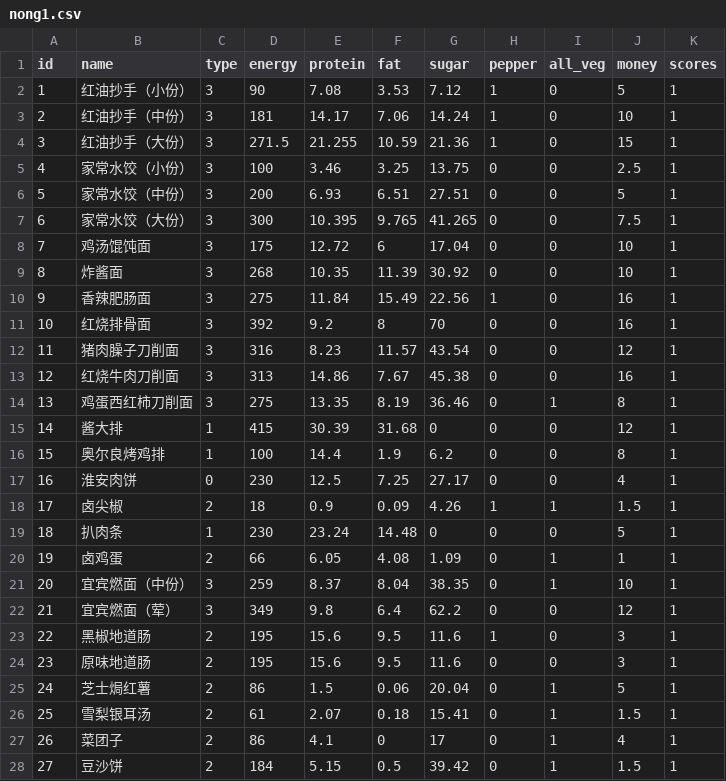
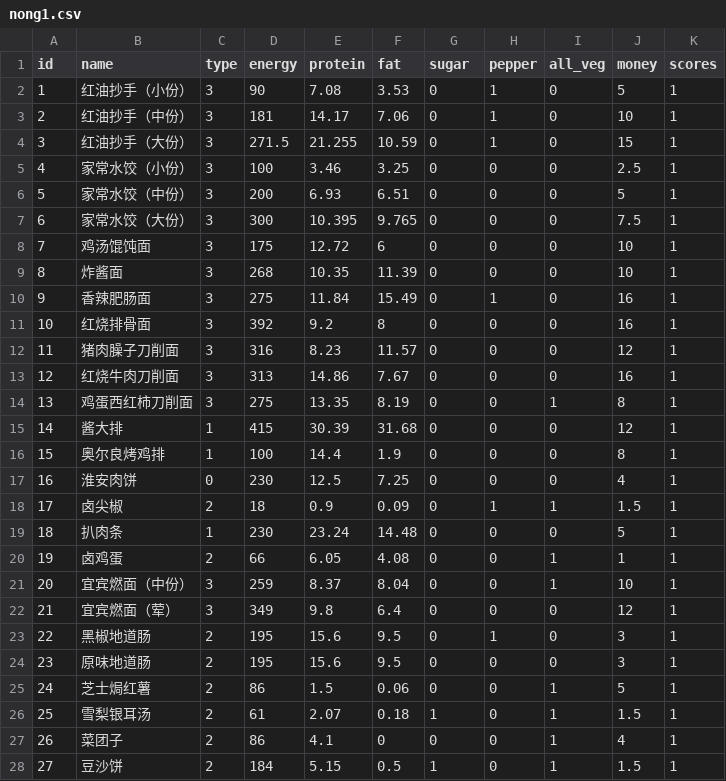
Before and after one commit to yyttt6/PKUHealthier, a CSV file: PKUHealthier/data/nong1.csv, drawn as a sheet; only a part is shown; the diff covers the shown part only.

```diff
--- a/PKUHealthier/data/nong1.csv
+++ b/PKUHealthier/data/nong1.csv
@@ -1,28 +1,28 @@
 id,name,type,energy,protein,fat,sugar,pepper,all_veg,money,scores
-1,红油抄手（小份）,3,90,7.08,3.53,7.12,1,0,5,1
-2,红油抄手（中份）,3,181,14.17,7.06,14.24,1,0,10,1
-3,红油抄手（大份）,3,271.5,21.255,10.59,21.36,1,0,15,1
-4,家常水饺（小份）,3,100,3.46,3.25,13.75,0,0,2.5,1
-5,家常水饺（中份）,3,200,6.93,6.51,27.51,0,0,5,1
-6,家常水饺（大份）,3,300,10.395,9.765,41.265,0,0,7.5,1
-7,鸡汤馄饨面,3,175,12.72,6,17.04,0,0,10,1
-8,炸酱面,3,268,10.35,11.39,30.92,0,0,10,1
-9,香辣肥肠面,3,275,11.84,15.49,22.56,1,0,16,1
-10,红烧排骨面,3,392,9.2,8,70,0,0,16,1
-11,猪肉臊子刀削面,3,316,8.23,11.57,43.54,0,0,12,1
-12,红烧牛肉刀削面,3,313,14.86,7.67,45.38,0,0,16,1
-13,鸡蛋西红柿刀削面,3,275,13.35,8.19,36.46,0,1,8,1
+1,红油抄手（小份）,3,90,7.08,3.53,0,1,0,5,1
+2,红油抄手（中份）,3,181,14.17,7.06,0,1,0,10,1
+3,红油抄手（大份）,3,271.5,21.255,10.59,0,1,0,15,1
+4,家常水饺（小份）,3,100,3.46,3.25,0,0,0,2.5,1
+5,家常水饺（中份）,3,200,6.93,6.51,0,0,0,5,1
+6,家常水饺（大份）,3,300,10.395,9.765,0,0,0,7.5,1
+7,鸡汤馄饨面,3,175,12.72,6,0,0,0,10,1
+8,炸酱面,3,268,10.35,11.39,0,0,0,10,1
+9,香辣肥肠面,3,275,11.84,15.49,0,1,0,16,1
+10,红烧排骨面,3,392,9.2,8,0,0,0,16,1
+11,猪肉臊子刀削面,3,316,8.23,11.57,0,0,0,12,1
+12,红烧牛肉刀削面,3,313,14.86,7.67,0,0,0,16,1
+13,鸡蛋西红柿刀削面,3,275,13.35,8.19,0,0,1,8,1
 14,酱大排,1,415,30.39,31.68,0,0,0,12,1
-15,奥尔良烤鸡排,1,100,14.4,1.9,6.2,0,0,8,1
-16,淮安肉饼,0,230,12.5,7.25,27.17,0,0,4,1
-17,卤尖椒,2,18,0.9,0.09,4.26,1,1,1.5,1
+15,奥尔良烤鸡排,1,100,14.4,1.9,0,0,0,8,1
+16,淮安肉饼,0,230,12.5,7.25,0,0,0,4,1
+17,卤尖椒,2,18,0.9,0.09,0,1,1,1.5,1
 18,扒肉条,1,230,23.24,14.48,0,0,0,5,1
-19,卤鸡蛋,2,66,6.05,4.08,1.09,0,1,1,1
-20,宜宾燃面（中份）,3,259,8.37,8.04,38.35,0,1,10,1
-21,宜宾燃面（荤）,3,349,9.8,6.4,62.2,0,0,12,1
-22,黑椒地道肠,2,195,15.6,9.5,11.6,1,0,3,1
-23,原味地道肠,2,195,15.6,9.5,11.6,0,0,3,1
-24,芝士焗红薯,2,86,1.5,0.06,20.04,0,1,5,1
-25,雪梨银耳汤,2,61,2.07,0.18,15.41,0,1,1.5,1
-26,菜团子,2,86,4.1,0,17,0,1,4,1
-27,豆沙饼,2,184,5.15,0.5,39.42,0,1,1.5,1
+19,卤鸡蛋,2,66,6.05,4.08,0,0,1,1,1
+20,宜宾燃面（中份）,3,259,8.37,8.04,0,0,1,10,1
+21,宜宾燃面（荤）,3,349,9.8,6.4,0,0,0,12,1
+22,黑椒地道肠,2,195,15.6,9.5,0,1,0,3,1
+23,原味地道肠,2,195,15.6,9.5,0,0,0,3,1
+24,芝士焗红薯,2,86,1.5,0.06,0,0,1,5,1
+25,雪梨银耳汤,2,61,2.07,0.18,1,0,1,1.5,1
+26,菜团子,2,86,4.1,0,0,0,1,4,1
+27,豆沙饼,2,184,5.15,0.5,1,0,1,1.5,1
```
Also changed, not shown: 65 edited cells elsewhere in this file, PKUHealthier/data/jia2.csv, PKUHealthier/data/jia3.csv.
